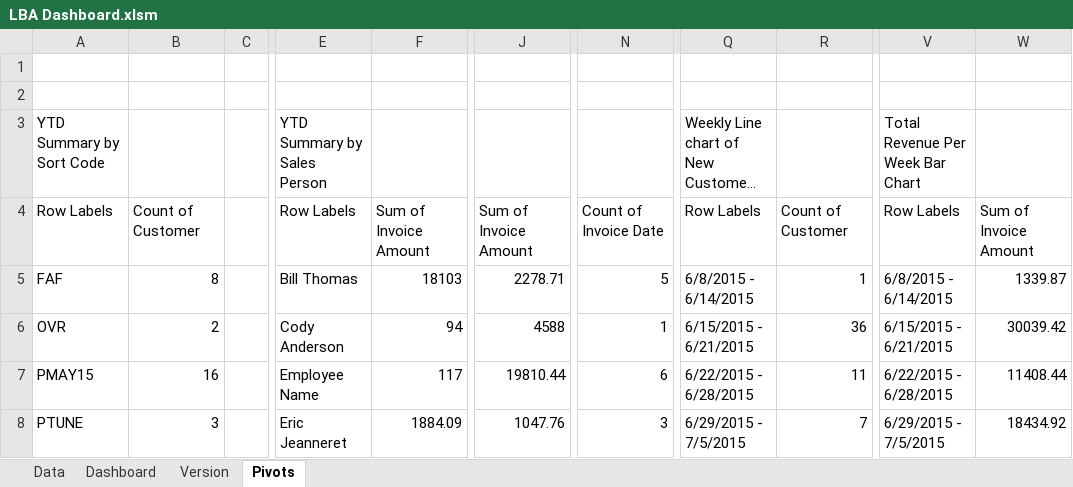
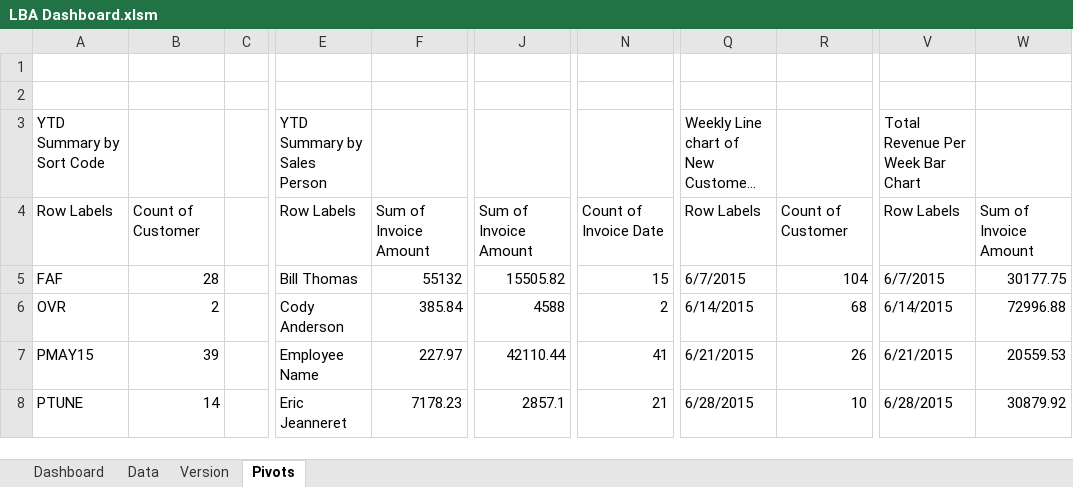
Before and after one commit to adamdaum/Upwork, an Excel workbook: LBA Dashboard/LBA Dashboard.xlsm, sheet Pivots, drawn as a sheet; only a part is shown, gaps mark what is left out; long unchanged cells end in …; values as stored, in another font and other column widths than the file's, no borders; the diff covers the shown part only; the diff names each change by its address in the sheet, - before the commit and + after, or states it on an @@ line.

Commit message:
Fixed most of the client issues for draft 2
Added year slicer, fixed weekly slicer sorting, fixed data import to
work with Mac, changed charts to work with the appropriate slicers,
added department slicer, changed pie chart colors, added percentage
labels to pie charts.

```diff
--- a/LBA Dashboard/LBA Dashboard.xlsm (sheet Pivots)
+++ b/LBA Dashboard/LBA Dashboard.xlsm (sheet Pivots)
@@ sheet tab order changed: Dashboard | Data | Version | Pivots @@
-B5: 8
+B5: 28
-F5: 18103
+F5: 55132
-J5: 2278.71
+J5: 15505.82
-N5: 5
+N5: 15
-Q5: 6/8/2015 - 6/14/2015
+Q5: 6/7/2015
-R5: 1
+R5: 104
-V5: 6/8/2015 - 6/14/2015
+V5: 6/7/2015
-W5: 1339.87
+W5: 30177.75
-F6: 94
+F6: 385.84
-N6: 1
+N6: 2
-Q6: 6/15/2015 - 6/21/2015
+Q6: 6/14/2015
-R6: 36
+R6: 68
-V6: 6/15/2015 - 6/21/2015
+V6: 6/14/2015
-W6: 30039.42
+W6: 72996.88
-B7: 16
+B7: 39
-F7: 117
+F7: 227.97
-J7: 19810.44
+J7: 42110.44
-N7: 6
+N7: 41
-Q7: 6/22/2015 - 6/28/2015
+Q7: 6/21/2015
-R7: 11
+R7: 26
-V7: 6/22/2015 - 6/28/2015
+V7: 6/21/2015
-W7: 11408.44
+W7: 20559.53
-B8: 3
+B8: 14
-F8: 1884.09
+F8: 7178.23
-J8: 1047.76
+J8: 2857.1
-N8: 3
+N8: 21
-Q8: 6/29/2015 - 7/5/2015
+Q8: 6/28/2015
-R8: 7
+R8: 10
-V8: 6/29/2015 - 7/5/2015
+V8: 6/28/2015
-W8: 18434.92
+W8: 30879.92
```
Also changed, not shown: 8 added rows, 6 removed rows and 66 edited cells elsewhere in this sheet, sheet Data, sheet Dashboard, sheet Version, charts or pictures.
